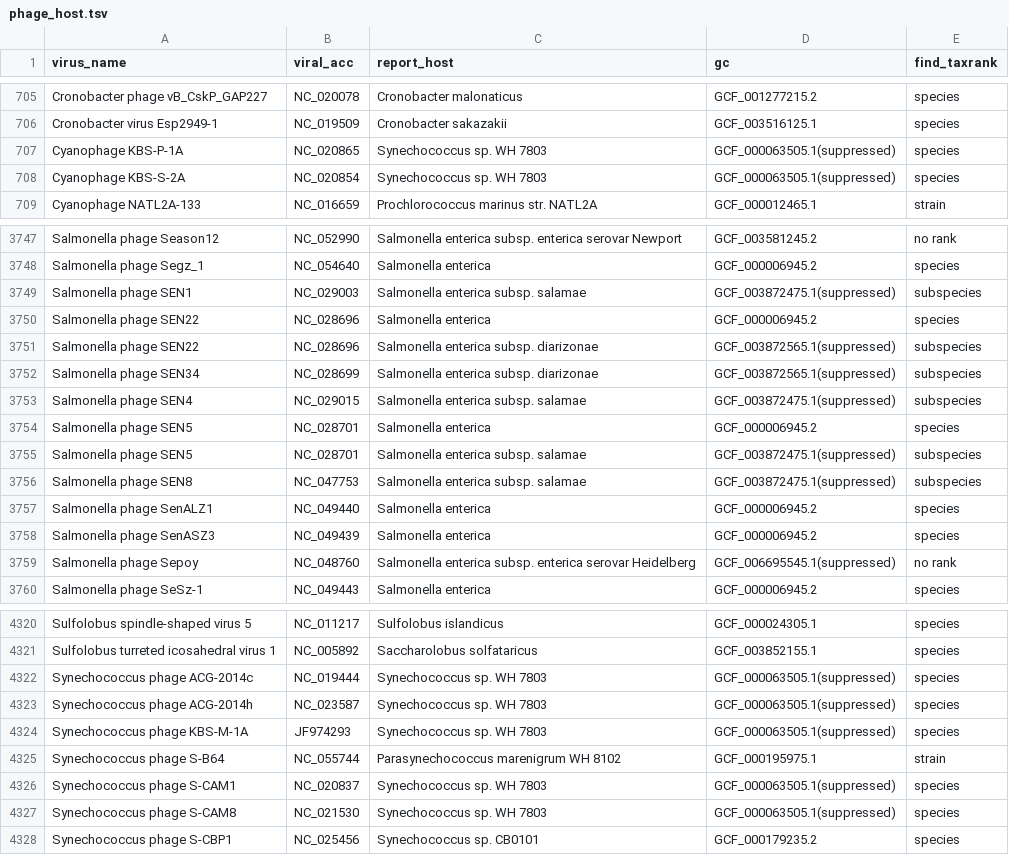
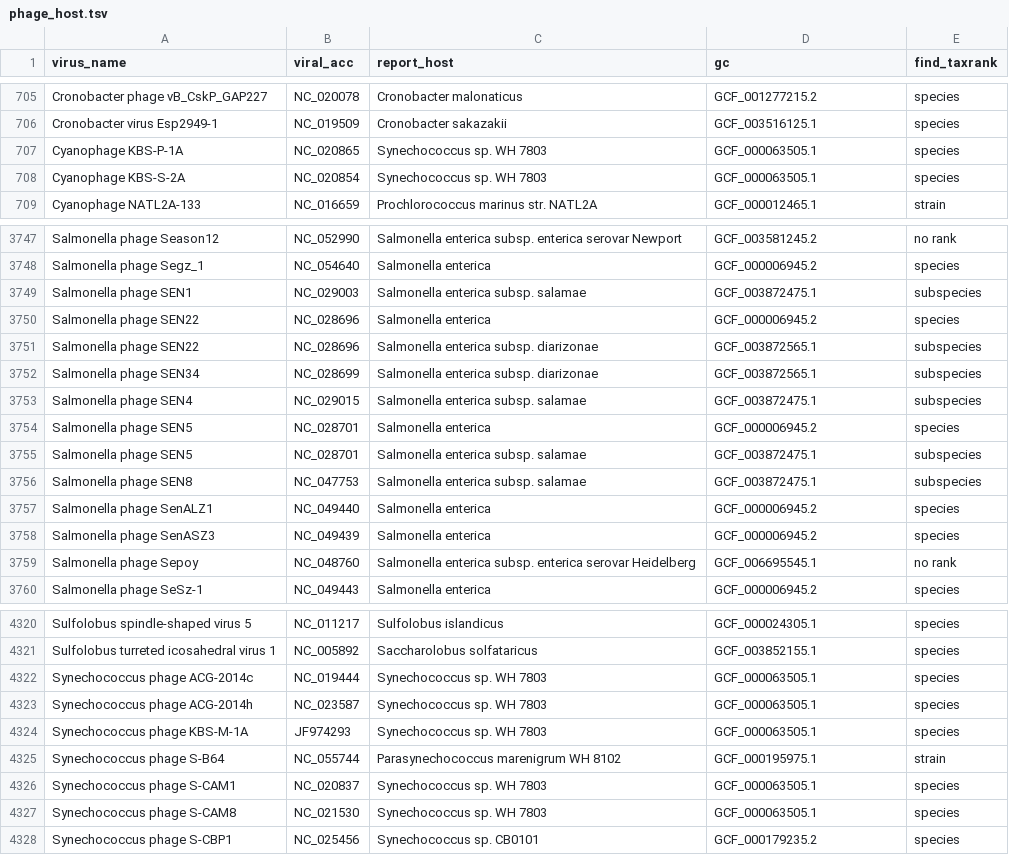
Before and after one commit to Achuan-2/phage-host, a TSV file: data/phage_host.tsv, drawn as a sheet; only a part is shown, gaps mark what is left out; the diff covers the shown part only.

```diff
--- a/data/phage_host.tsv
+++ b/data/phage_host.tsv
@@ -706,4 +706,4 @@ Cronobacter phage vB_CskP_GAP227	NC_020078	Cronobacter malonaticus	GCF_001277215
 Cronobacter virus Esp2949-1	NC_019509	Cronobacter sakazakii	GCF_003516125.1	species
-Cyanophage KBS-P-1A	NC_020865	Synechococcus sp. WH 7803	GCF_000063505.1(suppressed)	species
-Cyanophage KBS-S-2A	NC_020854	Synechococcus sp. WH 7803	GCF_000063505.1(suppressed)	species
+Cyanophage KBS-P-1A	NC_020865	Synechococcus sp. WH 7803	GCF_000063505.1	species
+Cyanophage KBS-S-2A	NC_020854	Synechococcus sp. WH 7803	GCF_000063505.1	species
 Cyanophage NATL2A-133	NC_016659	Prochlorococcus marinus str. NATL2A	GCF_000012465.1	strain
@@ -3748,13 +3748,13 @@ Salmonella phage Season12	NC_052990	Salmonella enterica subsp. enterica serovar
 Salmonella phage Segz_1	NC_054640	Salmonella enterica	GCF_000006945.2	species
-Salmonella phage SEN1	NC_029003	Salmonella enterica subsp. salamae	GCF_003872475.1(suppressed)	subspecies
+Salmonella phage SEN1	NC_029003	Salmonella enterica subsp. salamae	GCF_003872475.1	subspecies
 Salmonella phage SEN22	NC_028696	Salmonella enterica	GCF_000006945.2	species
-Salmonella phage SEN22	NC_028696	Salmonella enterica subsp. diarizonae	GCF_003872565.1(suppressed)	subspecies
-Salmonella phage SEN34	NC_028699	Salmonella enterica subsp. diarizonae	GCF_003872565.1(suppressed)	subspecies
-Salmonella phage SEN4	NC_029015	Salmonella enterica subsp. salamae	GCF_003872475.1(suppressed)	subspecies
+Salmonella phage SEN22	NC_028696	Salmonella enterica subsp. diarizonae	GCF_003872565.1	subspecies
+Salmonella phage SEN34	NC_028699	Salmonella enterica subsp. diarizonae	GCF_003872565.1	subspecies
+Salmonella phage SEN4	NC_029015	Salmonella enterica subsp. salamae	GCF_003872475.1	subspecies
 Salmonella phage SEN5	NC_028701	Salmonella enterica	GCF_000006945.2	species
-Salmonella phage SEN5	NC_028701	Salmonella enterica subsp. salamae	GCF_003872475.1(suppressed)	subspecies
-Salmonella phage SEN8	NC_047753	Salmonella enterica subsp. salamae	GCF_003872475.1(suppressed)	subspecies
+Salmonella phage SEN5	NC_028701	Salmonella enterica subsp. salamae	GCF_003872475.1	subspecies
+Salmonella phage SEN8	NC_047753	Salmonella enterica subsp. salamae	GCF_003872475.1	subspecies
 Salmonella phage SenALZ1	NC_049440	Salmonella enterica	GCF_000006945.2	species
 Salmonella phage SenASZ3	NC_049439	Salmonella enterica	GCF_000006945.2	species
-Salmonella phage Sepoy	NC_048760	Salmonella enterica subsp. enterica serovar Heidelberg	GCF_006695545.1(suppressed)	no rank
+Salmonella phage Sepoy	NC_048760	Salmonella enterica subsp. enterica serovar Heidelberg	GCF_006695545.1	no rank
 Salmonella phage SeSz-1	NC_049443	Salmonella enterica	GCF_000006945.2	species
@@ -4321,8 +4321,8 @@ Sulfolobus spindle-shaped virus 5	NC_011217	Sulfolobus islandicus	GCF_000024305.
 Sulfolobus turreted icosahedral virus 1	NC_005892	Saccharolobus solfataricus	GCF_003852155.1	species
-Synechococcus phage ACG-2014c	NC_019444	Synechococcus sp. WH 7803	GCF_000063505.1(suppressed)	species
-Synechococcus phage ACG-2014h	NC_023587	Synechococcus sp. WH 7803	GCF_000063505.1(suppressed)	species
-Synechococcus phage KBS-M-1A	JF974293	Synechococcus sp. WH 7803	GCF_000063505.1(suppressed)	species
+Synechococcus phage ACG-2014c	NC_019444	Synechococcus sp. WH 7803	GCF_000063505.1	species
+Synechococcus phage ACG-2014h	NC_023587	Synechococcus sp. WH 7803	GCF_000063505.1	species
+Synechococcus phage KBS-M-1A	JF974293	Synechococcus sp. WH 7803	GCF_000063505.1	species
 Synechococcus phage S-B64	NC_055744	Parasynechococcus marenigrum WH 8102	GCF_000195975.1	strain
-Synechococcus phage S-CAM1	NC_020837	Synechococcus sp. WH 7803	GCF_000063505.1(suppressed)	species
-Synechococcus phage S-CAM8	NC_021530	Synechococcus sp. WH 7803	GCF_000063505.1(suppressed)	species
+Synechococcus phage S-CAM1	NC_020837	Synechococcus sp. WH 7803	GCF_000063505.1	species
+Synechococcus phage S-CAM8	NC_021530	Synechococcus sp. WH 7803	GCF_000063505.1	species
 Synechococcus phage S-CBP1	NC_025456	Synechococcus sp. CB0101	GCF_000179235.2	species
```
Also changed, not shown: 32 edited cells elsewhere in this file.
